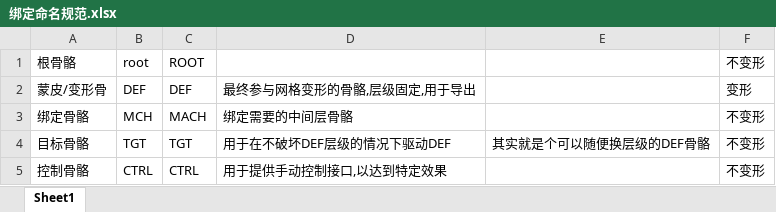
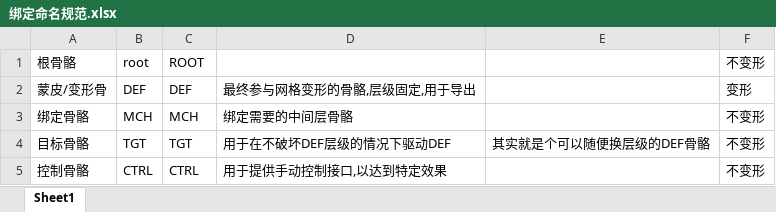
Before and after one commit to a690089735/a690089735.github.io, an Excel workbook: _sync/游戏开发/丧尸危机复刻/绑定命名规范.xlsx, sheet Sheet1, drawn as a sheet; values as stored, in another font and other column widths than the file's, no borders; the diff names each change by its address in the sheet, - before the commit and + after, or states it on an @@ line.

```diff
--- a/_sync/游戏开发/丧尸危机复刻/绑定命名规范.xlsx (sheet Sheet1)
+++ b/_sync/游戏开发/丧尸危机复刻/绑定命名规范.xlsx (sheet Sheet1)
-C3: MACH
+C3: MCH
```
Also changed, not shown: _sync/游戏开发/丧尸危机复刻/简单策划案.xlsx, 23 other files.
